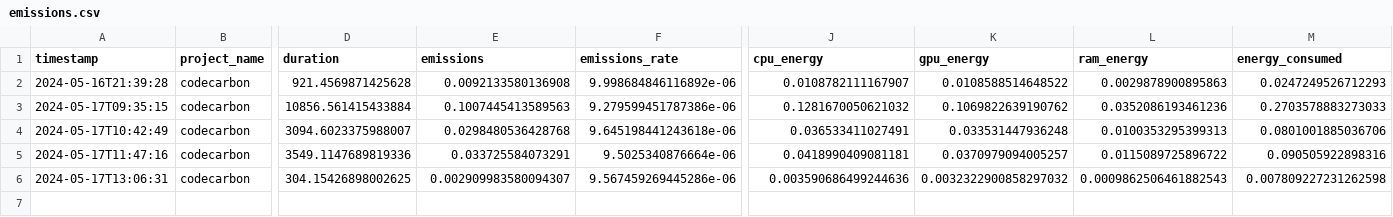
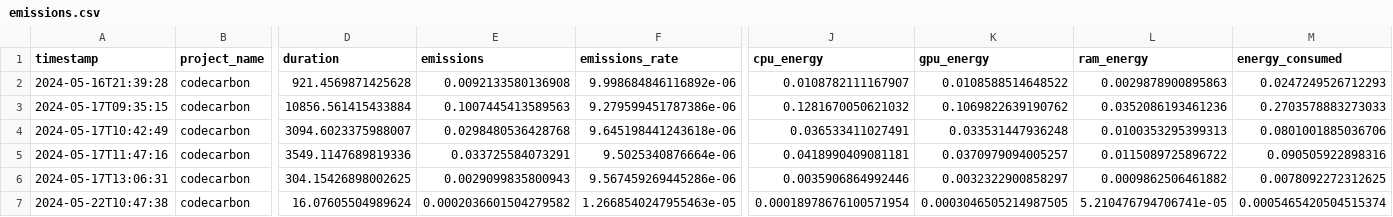
Before and after one commit to a-ture/QDriveSim, a CSV file: Automotive/emissions.csv, drawn as a sheet; only a part is shown, gaps mark what is left out; rows hold the shown columns only; the diff names each change by its address in the sheet, - before the commit and + after, or states it on an @@ line.

```diff
--- a/Automotive/emissions.csv
+++ b/Automotive/emissions.csv
-E6 (emissions): 0.002909983580094307
+E6 (emissions): 0.0029099835800943
-J6 (cpu_energy): 0.003590686499244636
+J6 (cpu_energy): 0.0035906864992446
-K6 (gpu_energy): 0.0032322900858297032
+K6 (gpu_energy): 0.0032322900858297
-L6 (ram_energy): 0.0009862506461882543
+L6 (ram_energy): 0.0009862506461882
-M6 (energy_consumed): 0.007809227231262598
+M6 (energy_consumed): 0.0078092272312625
+row 7: 2024-05-22T10:47:38 | codecarbon | 16.07605504989624 | 0.0002036601504279582 | 1.2668540247955463e-05 | 0.00018978676100571954 | 0.0003046505214987505 | 5.210476794706741e-05 | 0.0005465420504515374
```
Also changed, not shown: Automotive/episode_metrics.csv, 3 other files.
